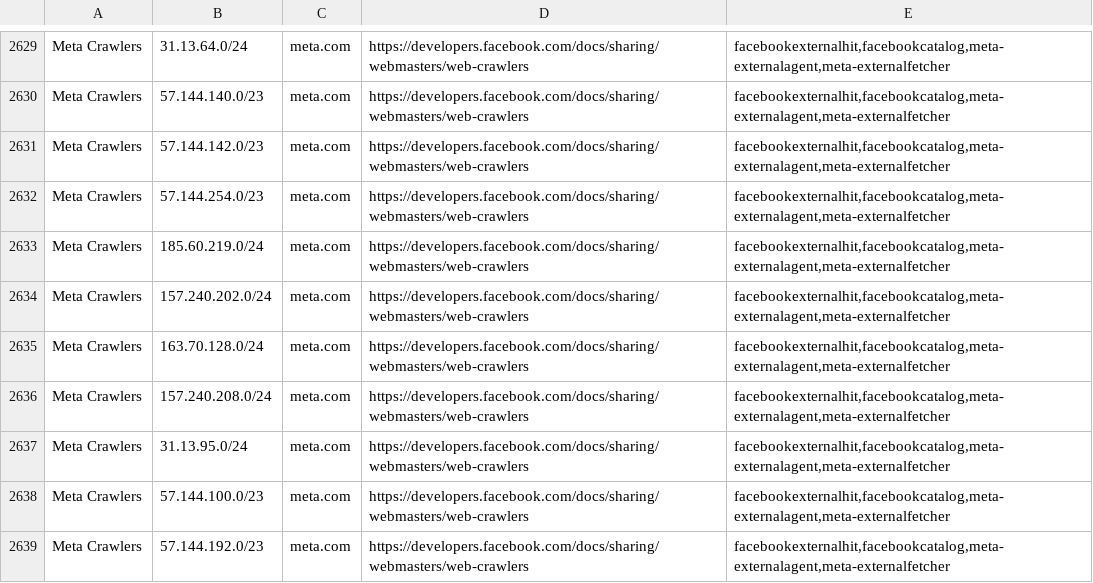
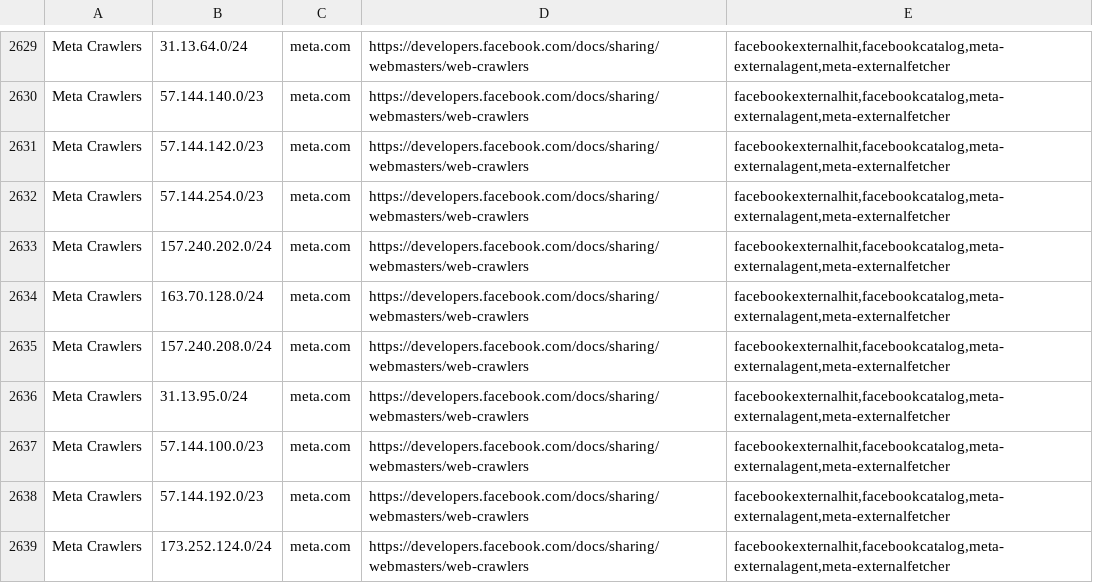
Before and after one commit to hexydec/ip-ranges, a CSV file: output/crawlers-ipv4.csv, drawn as a sheet; only a part is shown, gaps mark what is left out; the shorter side is filled out with more unchanged rows; the diff names each change by its address in the sheet, - before the commit and + after, or states it on an @@ line.

```diff
--- a/output/crawlers-ipv4.csv
+++ b/output/crawlers-ipv4.csv
-row 2633: Meta Crawlers | 185.60.219.0/24 | meta.com | https://developers.facebook.com/docs/sharing/webmasters/web-crawlers | facebookexternalhit,facebookcatalog,meta-externalagent,meta-externalfetcher
```
Also changed, not shown: output/crawlers.csv, 14 other files.
